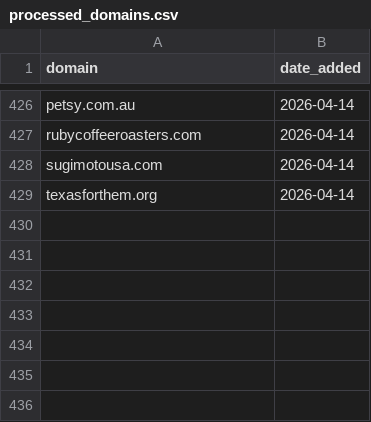
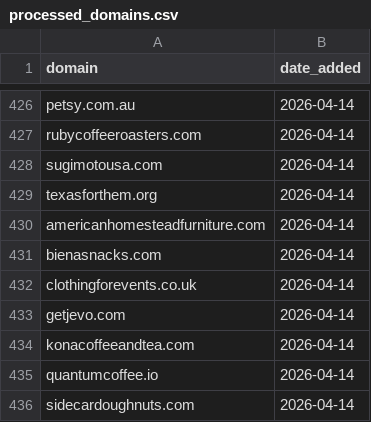
Before and after one commit to david-anata/Lead-scraper, a CSV file: state/processed_domains.csv, drawn as a sheet; only a part is shown, gaps mark what is left out.

Commit message:
Update processed domains for 2026-04-14

```diff
--- a/state/processed_domains.csv
+++ b/state/processed_domains.csv
@@ -429 +429,8 @@ sugimotousa.com,2026-04-14
 texasforthem.org,2026-04-14
+americanhomesteadfurniture.com,2026-04-14
+bienasnacks.com,2026-04-14
+clothingforevents.co.uk,2026-04-14
+getjevo.com,2026-04-14
+konacoffeeandtea.com,2026-04-14
+quantumcoffee.io,2026-04-14
+sidecardoughnuts.com,2026-04-14
```
